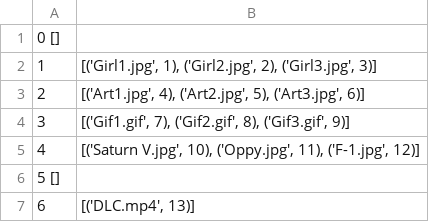
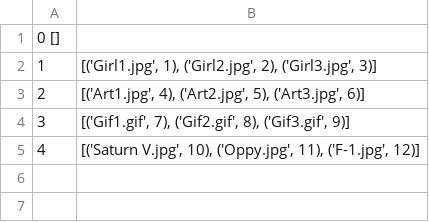
Before and after one commit to krutovsky-danya/cloud_folder, a CSV file: UsersData/admin/FilesDataFromServer.csv, drawn as a sheet.

```diff
--- a/UsersData/admin/FilesDataFromServer.csv
+++ b/UsersData/admin/FilesDataFromServer.csv
@@ -5,3 +5 @@
 4 |[('Saturn V.jpg', 10), ('Oppy.jpg', 11), ('F-1.jpg', 12)]|
-5 []
-6 |[('DLC.mp4', 13)]|
```
Also changed, not shown: 4 other files.
